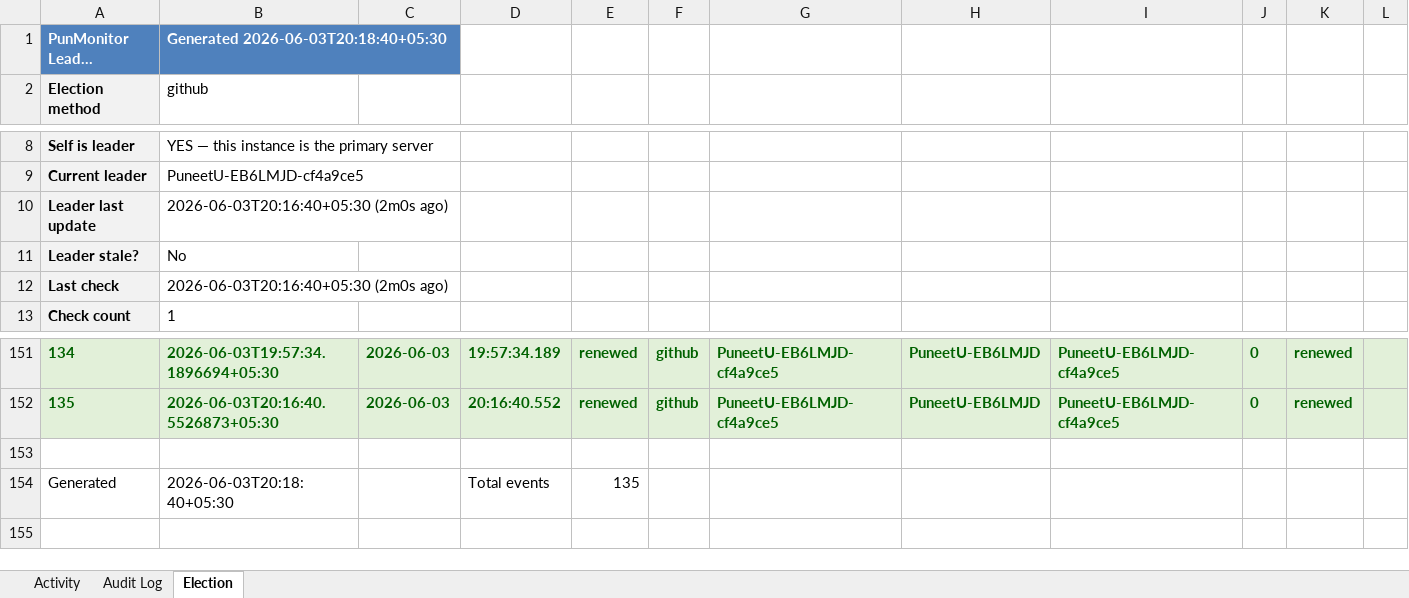
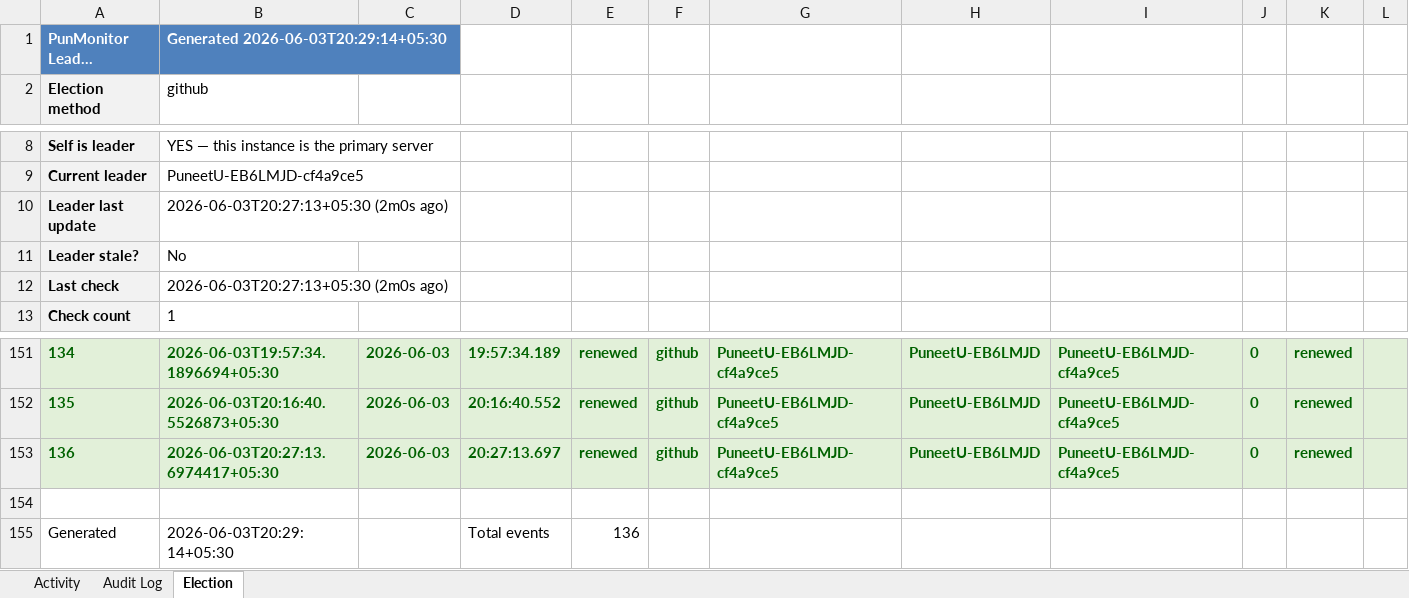
Before and after one commit to puniteswra-spec/PU, an Excel workbook: report-2026-06-03.xlsx, sheet Election, drawn as a sheet; only a part is shown, gaps mark what is left out; long unchanged cells end in …; values as stored, in another font and other column widths than the file's, no borders; addresses are those after the commit; the diff names each change by its address in the sheet, - before the commit and + after, or states it on an @@ line.

Commit message:
daily report 2026-06-03: 136 election events, 45 audit entries

```diff
--- a/report-2026-06-03.xlsx (sheet Election)
+++ b/report-2026-06-03.xlsx (sheet Election)
-B1: Generated 2026-06-03T20:18:40+05:30
+B1: Generated 2026-06-03T20:29:14+05:30
-B10: 2026-06-03T20:16:40+05:30 (2m0s ago)
+B10: 2026-06-03T20:27:13+05:30 (2m0s ago)
-B12: 2026-06-03T20:16:40+05:30 (2m0s ago)
+B12: 2026-06-03T20:27:13+05:30 (2m0s ago)
+row 153: 136 | 2026-06-03T20:27:13.6974417+05:30 | 2026-06-03 | 20:27:13.697 | renewed | github | PuneetU-EB6LMJD-cf4a9ce5 | PuneetU-EB6LMJD | PuneetU-EB6LMJD-cf4a9ce5 | 0 | renewed
-B155: 2026-06-03T20:18:40+05:30
+B155: 2026-06-03T20:29:14+05:30
-E155: 135
+E155: 136
```
Also changed, not shown: sheet Activity.
